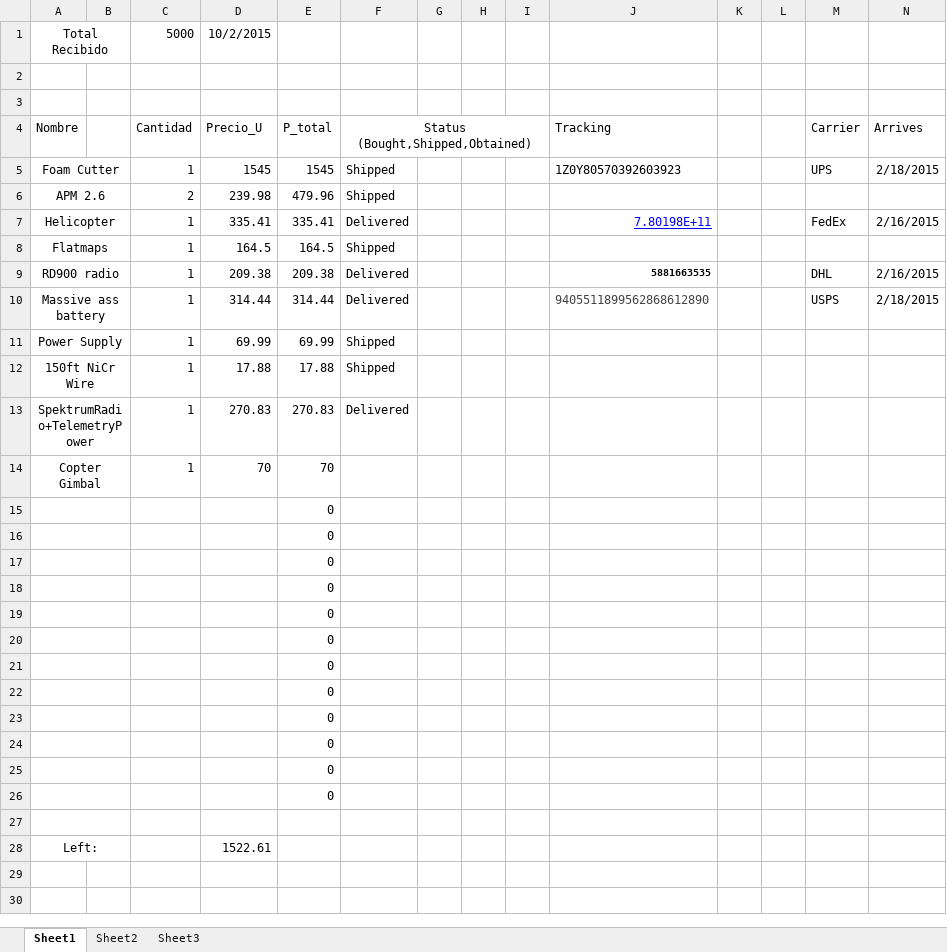
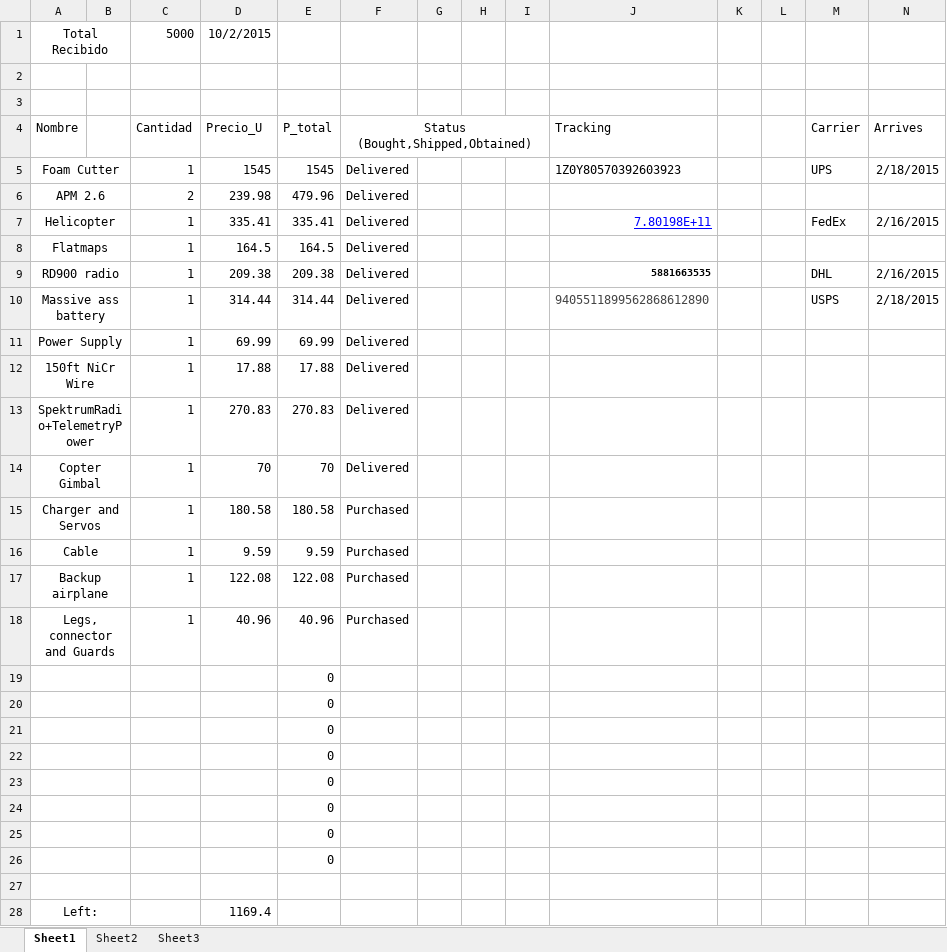
Before and after one commit to jjh-drones/agriculture, an Excel workbook: Cost/Agrisos/Cost_List.xlsx, sheet Sheet1, drawn as a sheet; values as stored, in another font and other column widths than the file's, no borders; removed rows and columns are numbered as before the commit, all else as after; the diff names each change by its address in the sheet, - before the commit and + after, or states it on an @@ line.

Commit message:
de

```diff
--- a/Cost/Agrisos/Cost_List.xlsx (sheet Sheet1)
+++ b/Cost/Agrisos/Cost_List.xlsx (sheet Sheet1)
-F5:F6: Shipped
+F5:F6: Delivered
-F8: Shipped
+F8: Delivered
-F11:F12: Shipped
+F11:F12: Delivered
-F14: (empty)
+F14: Delivered
-row 15:  |  |  |  | 0
-row 16:  |  |  |  | 0
-row 17:  |  |  |  | 0
-row 18:  |  |  |  | 0
+row 15: Charger and Servos |  | 1 | 180.58 | 180.58 | Purchased
+row 16: Cable |  | 1 | 9.59 | 9.59 | Purchased
+row 17: Backup airplane |  | 1 | 122.08 | 122.08 | Purchased
+row 18: Legs, connector and Guards |  | 1 | 40.96 | 40.96 | Purchased
-D28: 1522.61
+D28: 1169.4
```
